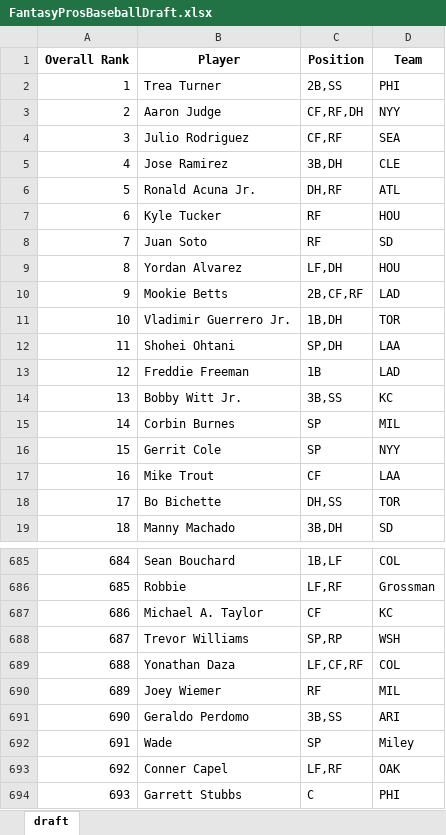
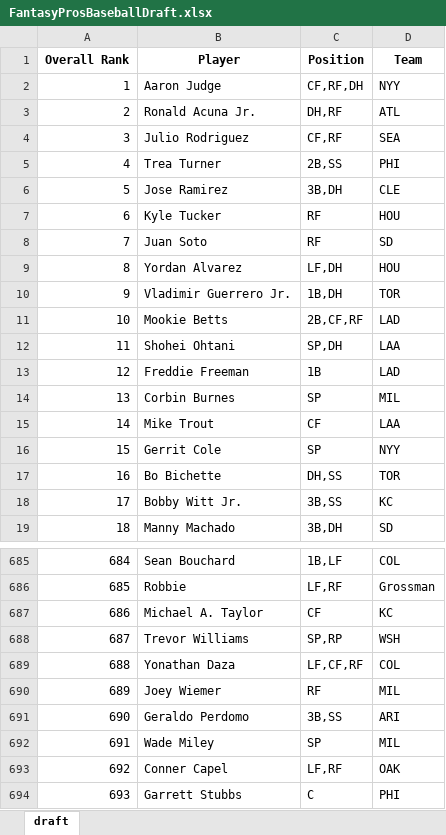
Before and after one commit to barbacbd/FantasyRankings, an Excel workbook: docs/FantasyProsBaseballDraft.xlsx, sheet draft, drawn as a sheet; only a part is shown, gaps mark what is left out; values as stored, in another font and other column widths than the file's, no borders; the diff covers the shown part only; the diff names each change by its address in the sheet, - before the commit and + after, or states it on an @@ line.

Commit message:
[Automated Commit]: Updating fantasy rankings information.

```diff
--- a/docs/FantasyProsBaseballDraft.xlsx (sheet draft)
+++ b/docs/FantasyProsBaseballDraft.xlsx (sheet draft)
-B2 (Player): Trea Turner
+B2 (Player): Aaron Judge
-C2 (Position): 2B,SS
+C2 (Position): CF,RF,DH
-D2 (Team): PHI
+D2 (Team): NYY
-B3 (Player): Aaron Judge
+B3 (Player): Ronald Acuna Jr.
-C3 (Position): CF,RF,DH
+C3 (Position): DH,RF
-D3 (Team): NYY
+D3 (Team): ATL
-B5 (Player): Jose Ramirez
+B5 (Player): Trea Turner
-C5 (Position): 3B,DH
+C5 (Position): 2B,SS
-D5 (Team): CLE
+D5 (Team): PHI
-B6 (Player): Ronald Acuna Jr.
+B6 (Player): Jose Ramirez
-C6 (Position): DH,RF
+C6 (Position): 3B,DH
-D6 (Team): ATL
+D6 (Team): CLE
-B10 (Player): Mookie Betts
+B10 (Player): Vladimir Guerrero Jr.
-C10 (Position): 2B,CF,RF
+C10 (Position): 1B,DH
-D10 (Team): LAD
+D10 (Team): TOR
-B11 (Player): Vladimir Guerrero Jr.
+B11 (Player): Mookie Betts
-C11 (Position): 1B,DH
+C11 (Position): 2B,CF,RF
-D11 (Team): TOR
+D11 (Team): LAD
-B14 (Player): Bobby Witt Jr.
+B14 (Player): Corbin Burnes
-C14 (Position): 3B,SS
+C14 (Position): SP
-D14 (Team): KC
+D14 (Team): MIL
-B15 (Player): Corbin Burnes
+B15 (Player): Mike Trout
-C15 (Position): SP
+C15 (Position): CF
-D15 (Team): MIL
+D15 (Team): LAA
-B17 (Player): Mike Trout
+B17 (Player): Bo Bichette
-C17 (Position): CF
+C17 (Position): DH,SS
-D17 (Team): LAA
+D17 (Team): TOR
-B18 (Player): Bo Bichette
+B18 (Player): Bobby Witt Jr.
-C18 (Position): DH,SS
+C18 (Position): 3B,SS
-D18 (Team): TOR
+D18 (Team): KC
-B692 (Player): Wade
+B692 (Player): Wade Miley
-D692 (Team): Miley
+D692 (Team): MIL
```
Also changed, not shown: 1656 edited cells elsewhere in this sheet, docs/FantasyProsBasketballDraft.xlsx, docs/FantasyProsFootballDraft.xlsx, 5 other files.
